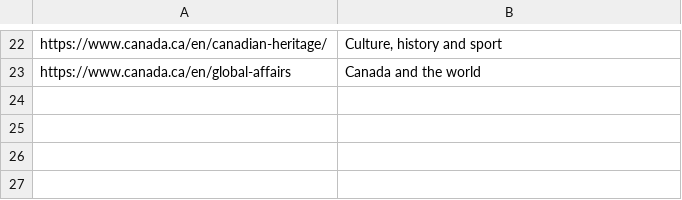
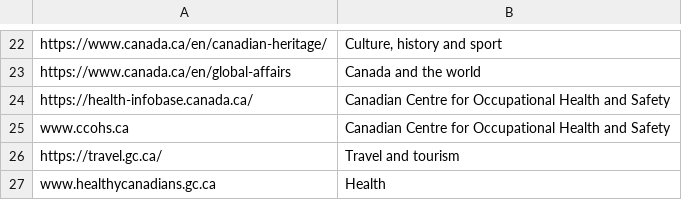
Before and after one commit to gc-proto/ExperimentalPlatform, a CSV file: InventoryMerge/data/themes_en.csv, drawn as a sheet; only a part is shown, gaps mark what is left out; the diff names each change by its address in the sheet, - before the commit and + after, or states it on an @@ line.

Commit message:
Covid Inventory updates...

```diff
--- a/InventoryMerge/data/themes_en.csv
+++ b/InventoryMerge/data/themes_en.csv
+row 24: https://health-infobase.canada.ca/ | Canadian Centre for Occupational Health and Safety
+row 25: www.ccohs.ca | Canadian Centre for Occupational Health and Safety
+row 26: https://travel.gc.ca/ | Travel and tourism
+row 27: www.healthycanadians.gc.ca | Health
```
Also changed, not shown: InventoryMerge/data/themes_fr.csv, 13 other files.
